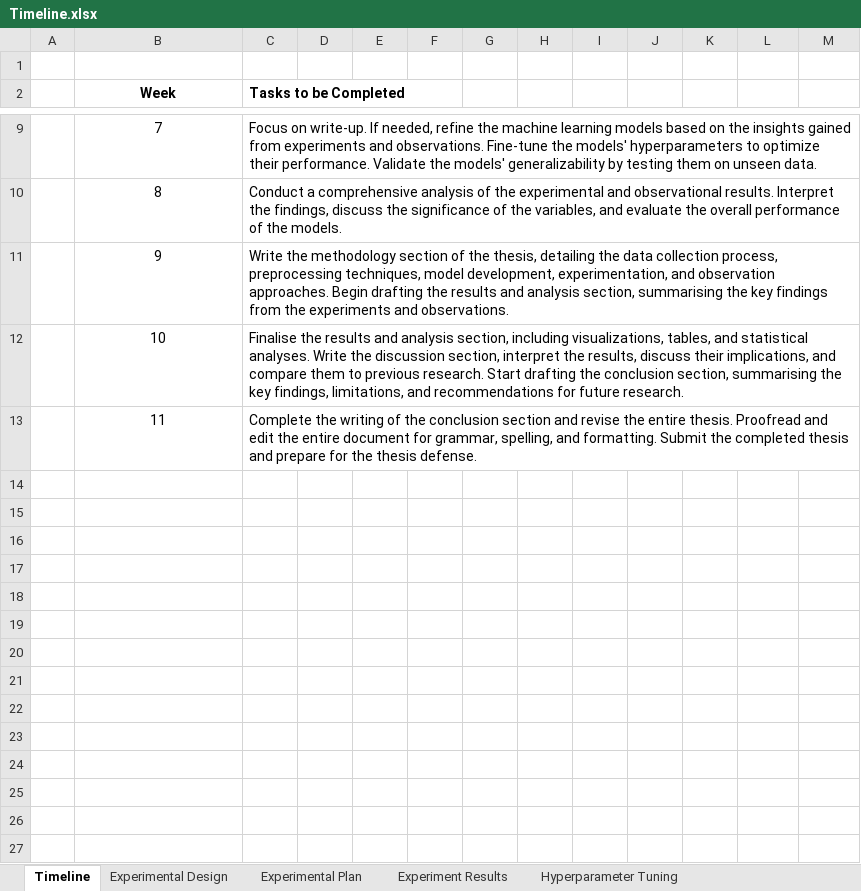
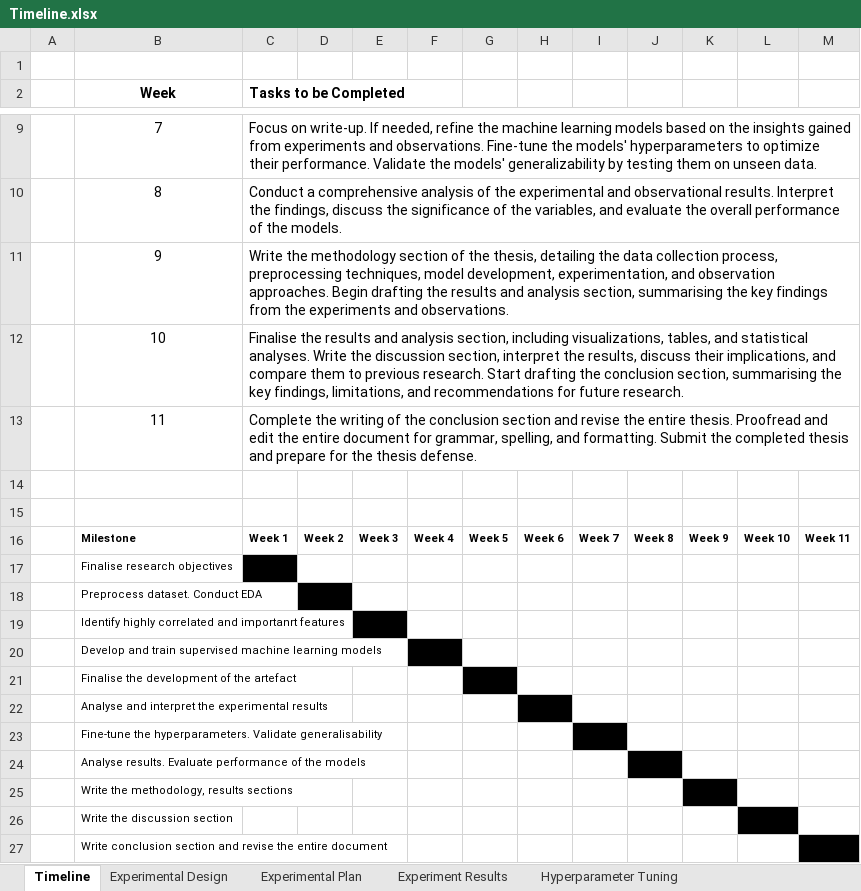
Before and after one commit to greg-la/MSc-Capstone, an Excel workbook: Timeline.xlsx, sheet Timeline, drawn as a sheet; only a part is shown, gaps mark what is left out; values as stored, in another font and other column widths than the file's, no borders; the diff names each change by its address in the sheet, - before the commit and + after, or states it on an @@ line.

```diff
--- a/Timeline.xlsx (sheet Timeline)
+++ b/Timeline.xlsx (sheet Timeline)
+row 14: (empty)
+row 15: (empty)
+row 16:  | Milestone | Week 1 | Week 2 | Week 3 | Week 4 | Week 5 | Week 6 | Week 7 | Week 8 | Week 9 | Week 10 | Week 11
+row 17:  | Finalise research objectives
+row 18:  | Preprocess dataset. Conduct EDA
+row 19:  | Identify highly correlated and importanrt features
+row 20:  | Develop and train supervised machine learning models
+row 21:  | Finalise the development of the artefact
+row 22:  | Analyse and interpret the experimental results
+row 23:  | Fine-tune the hyperparameters. Validate generalisability
+row 24:  | Analyse results. Evaluate performance of the models
+row 25:  | Write the methodology, results sections
+row 26:  | Write the discussion section
+row 27:  | Write conclusion section and revise the entire document
```
Also changed, not shown: 1 other file.
